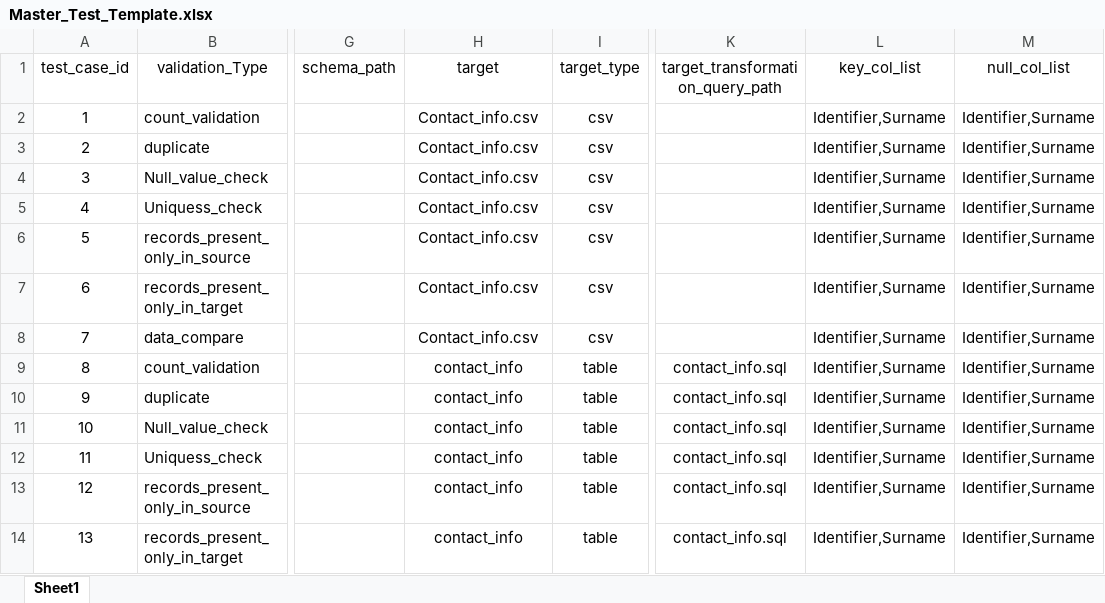
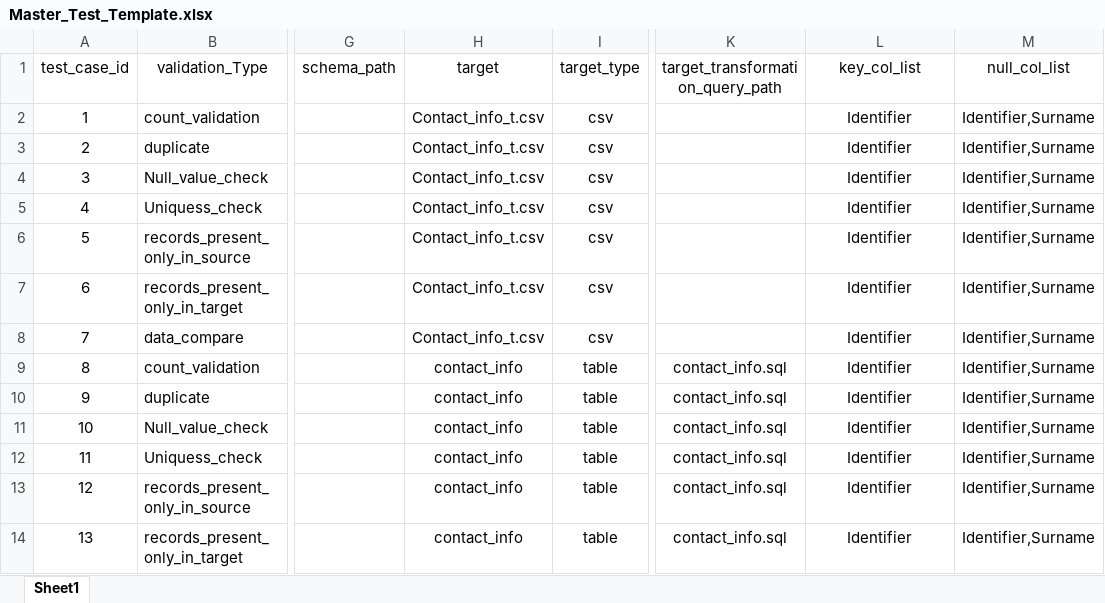
Before and after one commit to novemberautomation2023/Data_validation_tool, an Excel workbook: Config/Master_Test_Template.xlsx, sheet Sheet1, drawn as a sheet; only a part is shown, gaps mark what is left out; values as stored, in another font and other column widths than the file's, no borders; the diff names each change by its address in the sheet, - before the commit and + after, or states it on an @@ line.

```diff
--- a/Config/Master_Test_Template.xlsx (sheet Sheet1)
+++ b/Config/Master_Test_Template.xlsx (sheet Sheet1)
-H2:H8 (target): Contact_info.csv
+H2:H8 (target): Contact_info_t.csv
-L2:L14 (key_col_list): Identifier,Surname
+L2:L14 (key_col_list): Identifier
```
Also changed, not shown: 4 other files.
